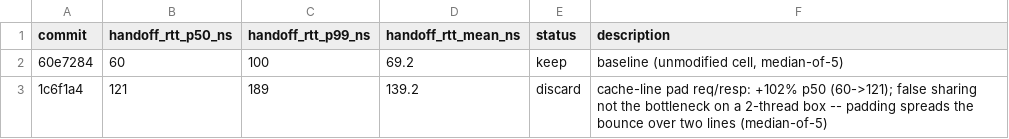
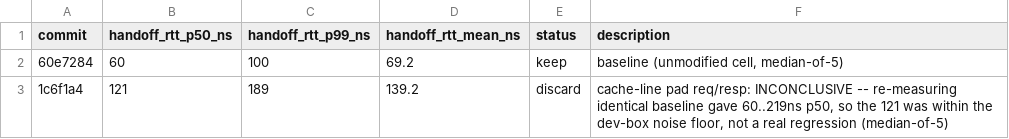
Before and after one commit to PeterKnego/hi-perf-cmp, a TSV file: autobench/tasks/rust-thread-handoff-spin/results.tsv, drawn as a sheet.

Commit message:
thread-handoff autobench run: record dev-box noise floor (spin+ring fitness noise-dominated, no reliable local wins)

```diff
--- a/autobench/tasks/rust-thread-handoff-spin/results.tsv
+++ b/autobench/tasks/rust-thread-handoff-spin/results.tsv
@@ -2,2 +2,2 @@ commit	handoff_rtt_p50_ns	handoff_rtt_p99_ns	handoff_rtt_mean_ns	status	descript
 60e7284	60	100	69.2	keep	baseline (unmodified cell, median-of-5)
-1c6f1a4	121	189	139.2	discard	cache-line pad req/resp: +102% p50 (60->121); false sharing not the bottleneck on a 2-thread box -- padding spreads the bounce over two lines (median-of-5)
+1c6f1a4	121	189	139.2	discard	cache-line pad req/resp: INCONCLUSIVE -- re-measuring identical baseline gave 60..219ns p50, so the 121 was within the dev-box noise floor, not a real regression (median-of-5)
```
Also changed, not shown: 1 other file.
